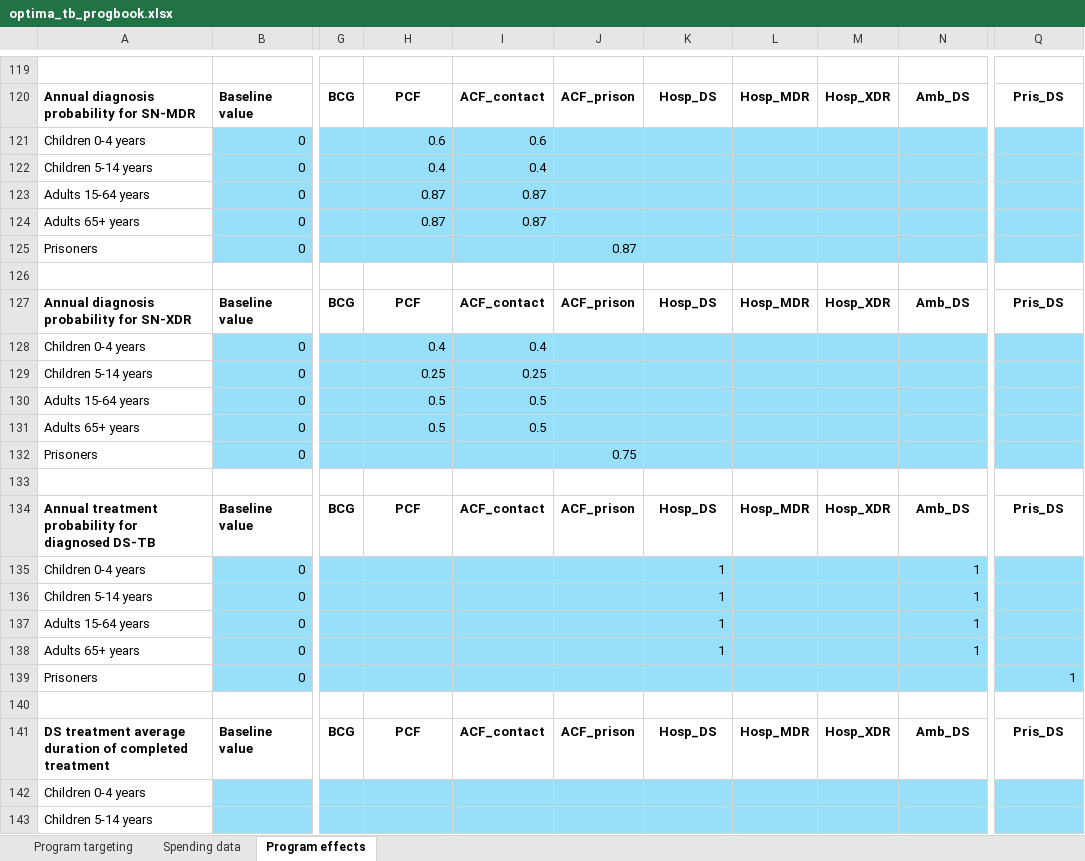
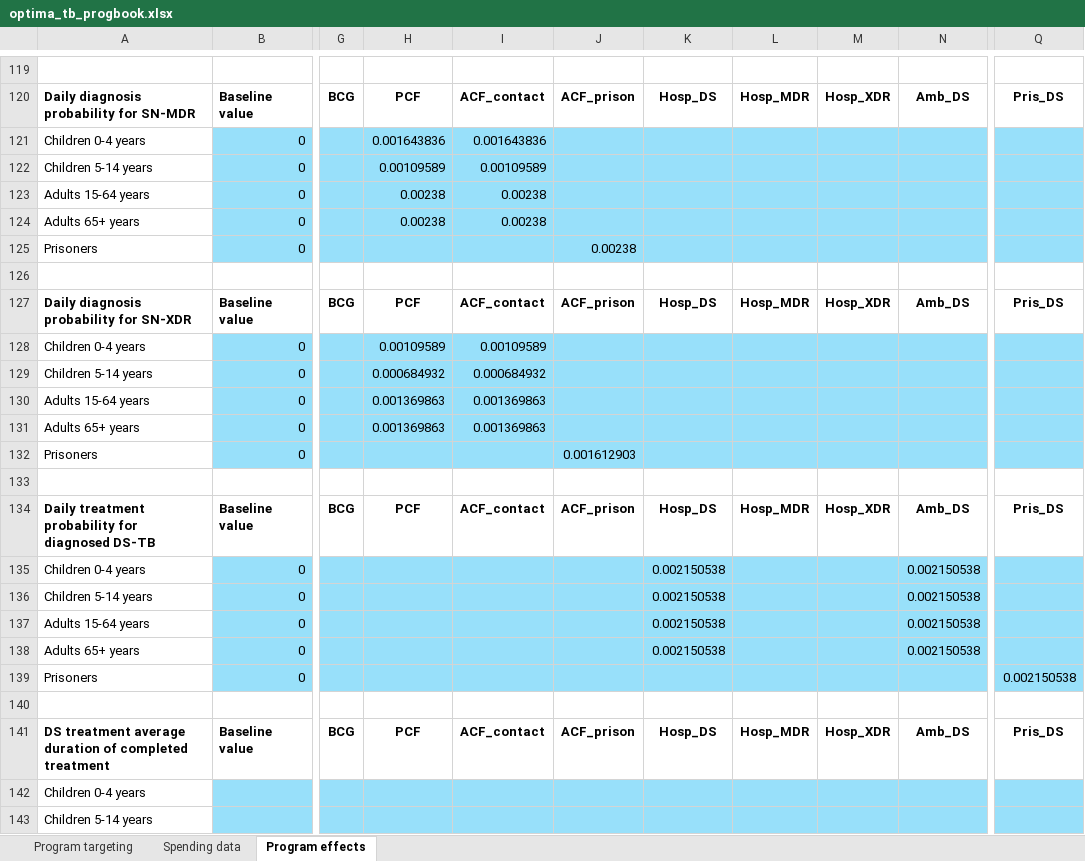
Before and after one commit to sciris/atomica_apps, an Excel workbook: atomica_apps/optima_tb_progbook.xlsx, sheet Program effects, drawn as a sheet; only a part is shown, gaps mark what is left out; values as stored, in another font and other column widths than the file's, no borders; conditional formats not drawn; the diff covers the shown part only; the diff names each change by its address in the sheet, - before the commit and + after, or states it on an @@ line.

Commit message:
Hotfix: update demo project framework and progbook
Converted annual probabilities to daily probabilities for diagnosis and
treatment

```diff
--- a/atomica_apps/optima_tb_progbook.xlsx (sheet Program effects)
+++ b/atomica_apps/optima_tb_progbook.xlsx (sheet Program effects)
-A120: Annual diagnosis probability for SN-MDR
+A120: Daily diagnosis probability for SN-MDR
-H121: 0.6
+H121: 0.001643836
-I121: 0.6
+I121: 0.001643836
-H122: 0.4
+H122: 0.00109589
-I122: 0.4
+I122: 0.00109589
-H123:H124: 0.87
+H123:H124: 0.00238
-I123:I124: 0.87
+I123:I124: 0.00238
-J125: 0.87
+J125: 0.00238
-A127: Annual diagnosis probability for SN-XDR
+A127: Daily diagnosis probability for SN-XDR
-H128: 0.4
+H128: 0.00109589
-I128: 0.4
+I128: 0.00109589
-H129: 0.25
+H129: 0.000684932
-I129: 0.25
+I129: 0.000684932
-H130:H131: 0.5
+H130:H131: 0.001369863
-I130:I131: 0.5
+I130:I131: 0.001369863
-J132: 0.75
+J132: 0.001612903
-A134: Annual treatment probability…
+A134: Daily treatment probability…
-K135:K138: 1
+K135:K138: 0.002150538
-N135:N138: 1
+N135:N138: 0.002150538
-Q139: 1
+Q139: 0.002150538
```
Also changed, not shown: 60 edited cells elsewhere in this sheet, atomica_apps/optima_tb_framework.xlsx.
